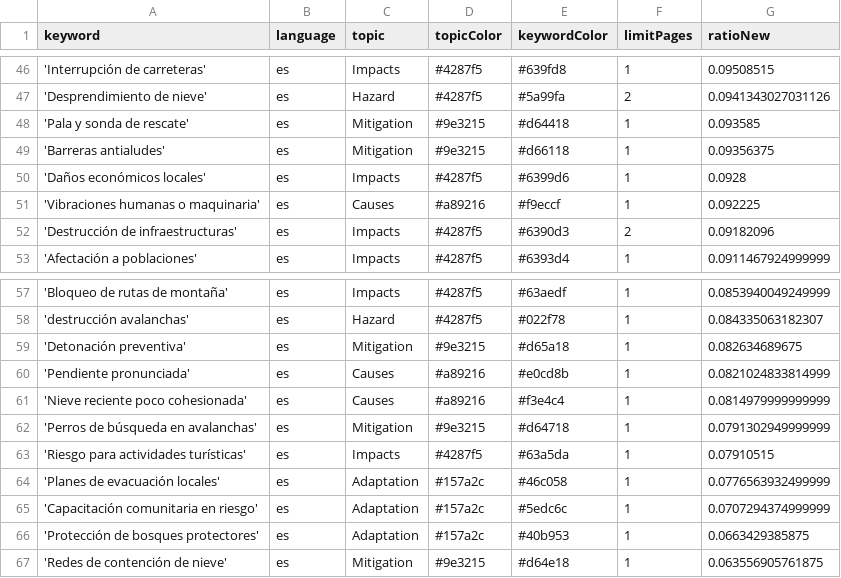
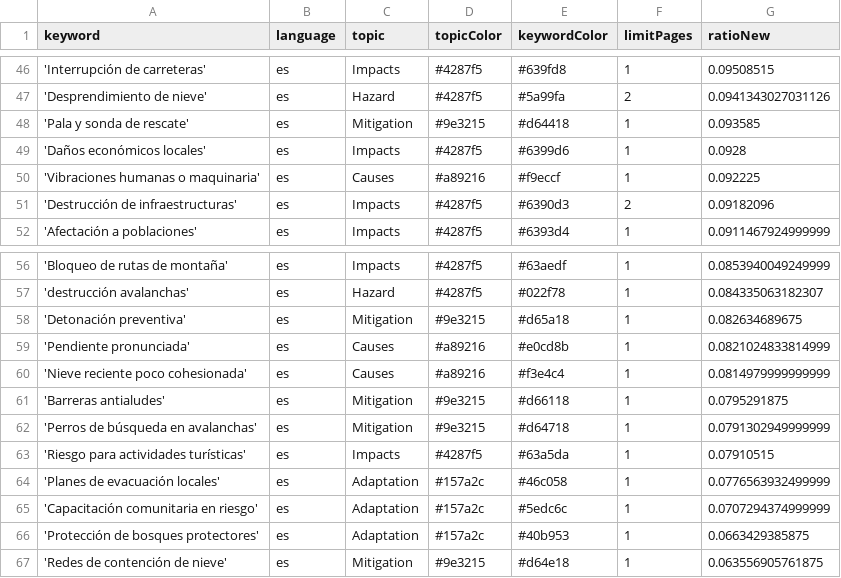
Before and after one commit to picawe-news/AvalanchaIsComing, a CSV file: keywords.csv, drawn as a sheet; only a part is shown, gaps mark what is left out.

Commit message:
Commit from GitHub Actions (harvest:0.0)

```diff
--- a/keywords.csv
+++ b/keywords.csv
@@ -48,3 +48,2 @@ keyword,language,topic,topicColor,keywordColor,limitPages,ratioNew
 'Pala y sonda de rescate',es,Mitigation,#9e3215,#d64418,1,0.093585
-'Barreras antialudes',es,Mitigation,#9e3215,#d66118,1,0.09356375
 'Daños económicos locales',es,Impacts,#4287f5,#6399d6,1,0.0928
@@ -61,2 +60,3 @@ keyword,language,topic,topicColor,keywordColor,limitPages,ratioNew
 'Nieve reciente poco cohesionada',es,Causes,#a89216,#f3e4c4,1,0.0814979999999999
+'Barreras antialudes',es,Mitigation,#9e3215,#d66118,1,0.0795291875
 'Perros de búsqueda en avalanchas',es,Mitigation,#9e3215,#d64718,1,0.0791302949999999
```
